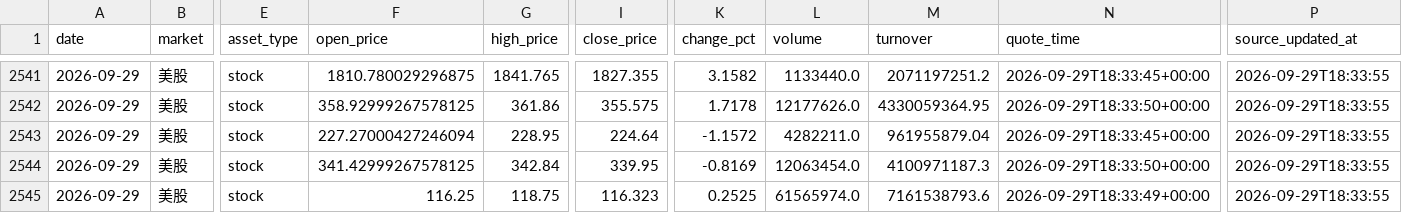
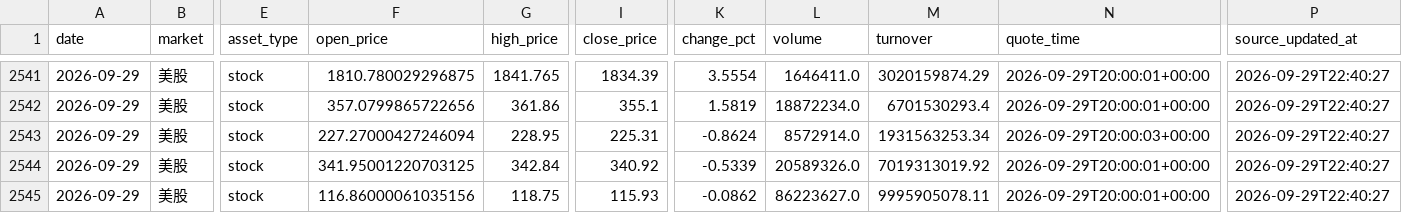
Before and after one commit to 295500p-cheng/dual-market-ai-quant-sim, a CSV file: outputs/daily-quant/reviews/price-history.csv, drawn as a sheet; only a part is shown, gaps mark what is left out; the diff covers the shown part only; the diff names each change by its address in the sheet, - before the commit and + after, or states it on an @@ line.

```diff
--- a/outputs/daily-quant/reviews/price-history.csv
+++ b/outputs/daily-quant/reviews/price-history.csv
-I2541 (close_price): 1827.355
+I2541 (close_price): 1834.39
-K2541 (change_pct): 3.1582
+K2541 (change_pct): 3.5554
-L2541 (volume): 1133440.0
+L2541 (volume): 1646411.0
-M2541 (turnover): 2071197251.2
+M2541 (turnover): 3020159874.29
-N2541 (quote_time): 2026-09-29T18:33:45+00:00
+N2541 (quote_time): 2026-09-29T20:00:01+00:00
-P2541:P2545 (source_updated_at): 2026-09-29T18:33:55
+P2541:P2545 (source_updated_at): 2026-09-29T22:40:27
-F2542 (open_price): 358.92999267578125
+F2542 (open_price): 357.0799865722656
-I2542 (close_price): 355.575
+I2542 (close_price): 355.1
-K2542 (change_pct): 1.7178
+K2542 (change_pct): 1.5819
-L2542 (volume): 12177626.0
+L2542 (volume): 18872234.0
-M2542 (turnover): 4330059364.95
+M2542 (turnover): 6701530293.4
-N2542 (quote_time): 2026-09-29T18:33:50+00:00
+N2542 (quote_time): 2026-09-29T20:00:01+00:00
-I2543 (close_price): 224.64
+I2543 (close_price): 225.31
-K2543 (change_pct): -1.1572
+K2543 (change_pct): -0.8624
-L2543 (volume): 4282211.0
+L2543 (volume): 8572914.0
-M2543 (turnover): 961955879.04
+M2543 (turnover): 1931563253.34
-N2543 (quote_time): 2026-09-29T18:33:45+00:00
+N2543 (quote_time): 2026-09-29T20:00:03+00:00
-F2544 (open_price): 341.42999267578125
+F2544 (open_price): 341.95001220703125
-I2544 (close_price): 339.95
+I2544 (close_price): 340.92
-K2544 (change_pct): -0.8169
+K2544 (change_pct): -0.5339
-L2544 (volume): 12063454.0
+L2544 (volume): 20589326.0
-M2544 (turnover): 4100971187.3
+M2544 (turnover): 7019313019.92
-N2544 (quote_time): 2026-09-29T18:33:50+00:00
+N2544 (quote_time): 2026-09-29T20:00:01+00:00
-F2545 (open_price): 116.25
+F2545 (open_price): 116.86000061035156
-I2545 (close_price): 116.323
+I2545 (close_price): 115.93
-K2545 (change_pct): 0.2525
+K2545 (change_pct): -0.0862
-L2545 (volume): 61565974.0
+L2545 (volume): 86223627.0
-M2545 (turnover): 7161538793.6
+M2545 (turnover): 9995905078.11
-N2545 (quote_time): 2026-09-29T18:33:49+00:00
+N2545 (quote_time): 2026-09-29T20:00:01+00:00
```
Also changed, not shown: 165 edited cells elsewhere in this file, 14 other files.
